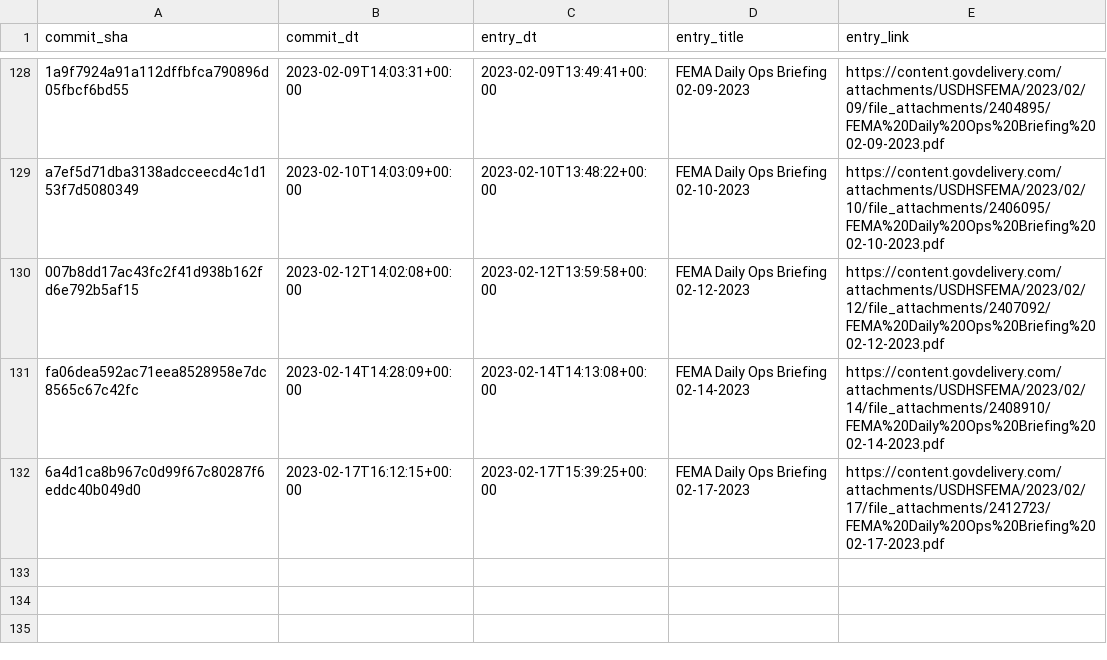
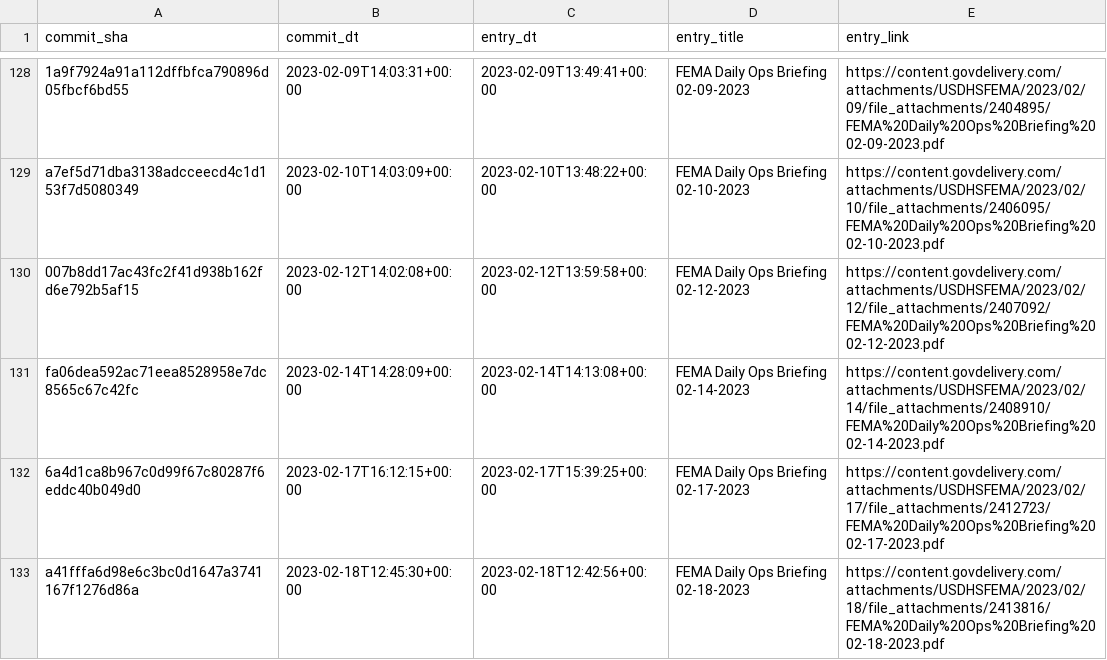
Before and after one commit to data-liberation-project/fema-daily-ops-email-to-rss, a CSV file: output/history.csv, drawn as a sheet; only a part is shown, gaps mark what is left out.

```diff
--- a/output/history.csv
+++ b/output/history.csv
@@ -132 +132,2 @@ fa06dea592ac71eea8528958e7dc8565c67c42fc,2023-02-14T14:28:09+00:00,2023-02-14T14
 6a4d1ca8b967c0d99f67c80287f6eddc40b049d0,2023-02-17T16:12:15+00:00,2023-02-17T15:39:25+00:00,FEMA Daily Ops Briefing 02-17-2023,https://content.govdelivery.com/attachments/USDHSFEMA/2023/02/17/file_attachments/2412723/FEMA%20Daily%20Ops%20Briefing%2002-17-2023.pdf
+a41fffa6d98e6c3bc0d1647a3741167f1276d86a,2023-02-18T12:45:30+00:00,2023-02-18T12:42:56+00:00,FEMA Daily Ops Briefing 02-18-2023,https://content.govdelivery.com/attachments/USDHSFEMA/2023/02/18/file_attachments/2413816/FEMA%20Daily%20Ops%20Briefing%2002-18-2023.pdf
```
